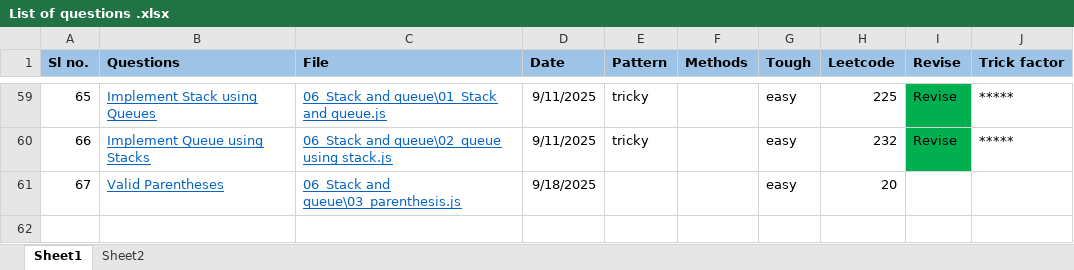
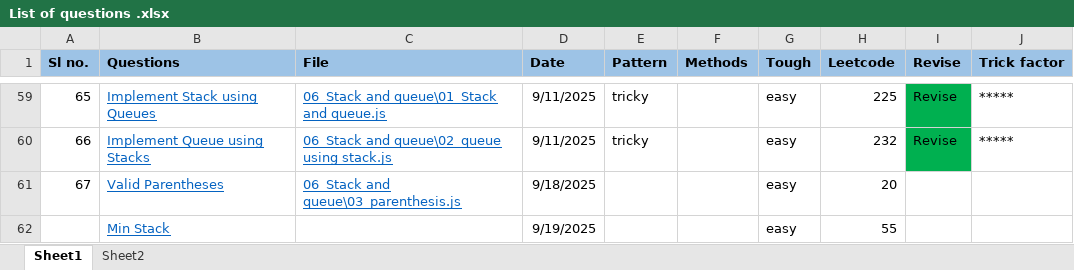
Before and after one commit to abhayrobotics/NamasteDSA, an Excel workbook: List of questions .xlsx, sheet Sheet1, drawn as a sheet; only a part is shown, gaps mark what is left out; values as stored, in another font and other column widths than the file's, no borders; conditional formats not drawn; the diff names each change by its address in the sheet, - before the commit and + after, or states it on an @@ line.

Commit message:
min stack

```diff
--- a/List of questions .xlsx (sheet Sheet1)
+++ b/List of questions .xlsx (sheet Sheet1)
+row 62:  | Min Stack |  | 9/19/2025 |  |  | easy | 55
```
Also changed, not shown: 1 other file.
